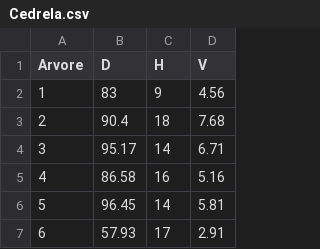
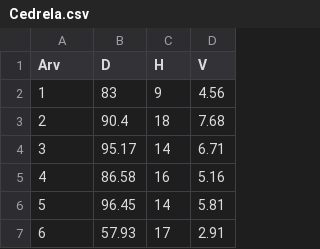
Before and after one commit to DeivisonSouza/ML-Mensuracao-Florestal, a CSV file: docs/R-scripts/Cedrela.csv, drawn as a sheet; only a part is shown.

```diff
--- a/docs/R-scripts/Cedrela.csv
+++ b/docs/R-scripts/Cedrela.csv
@@ -1,2 +1,2 @@
-Arvore,D,H,V
+Arv,D,H,V
 1,83,9,4.56
```
Also changed, not shown: 3 other files.
